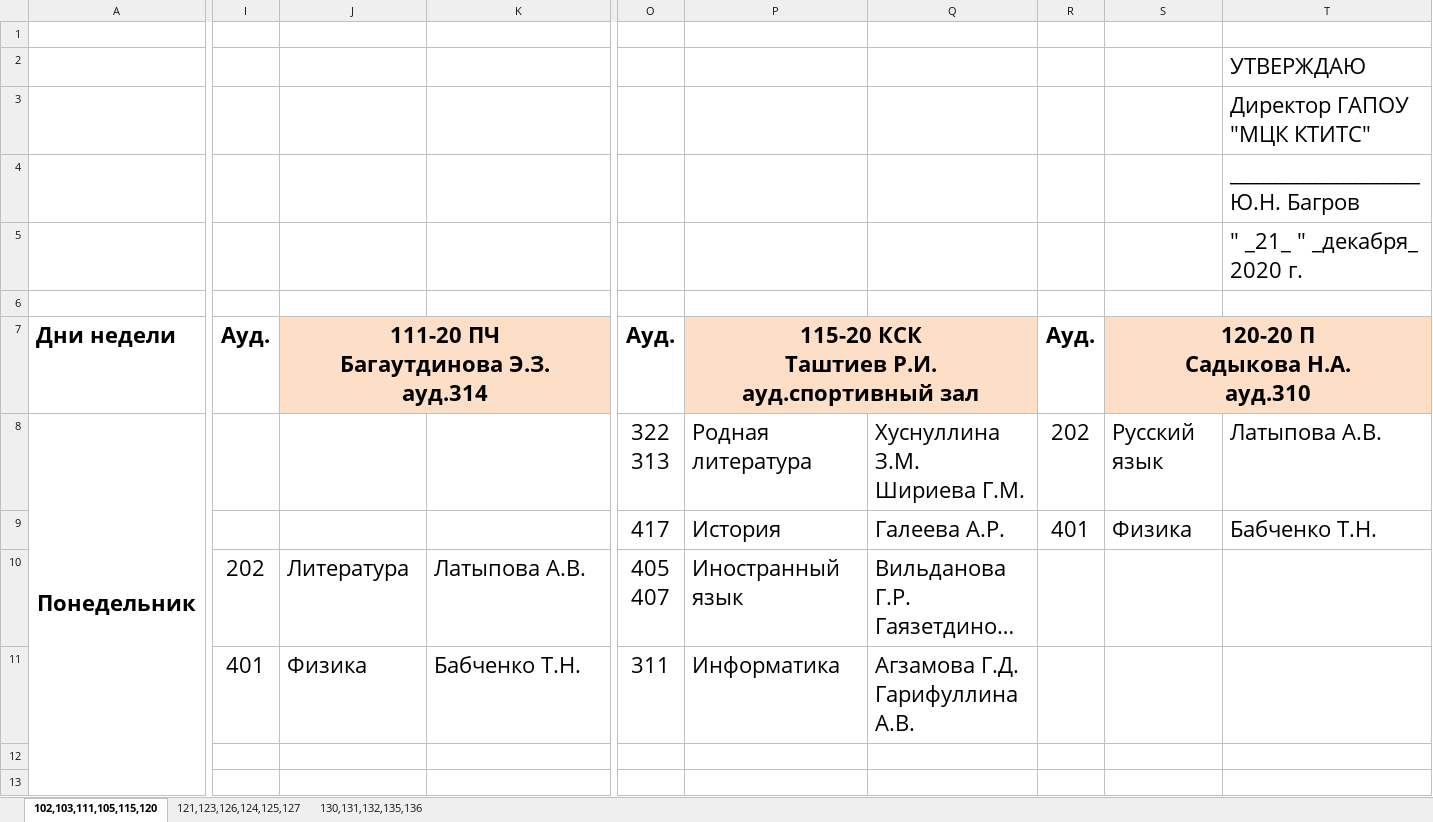
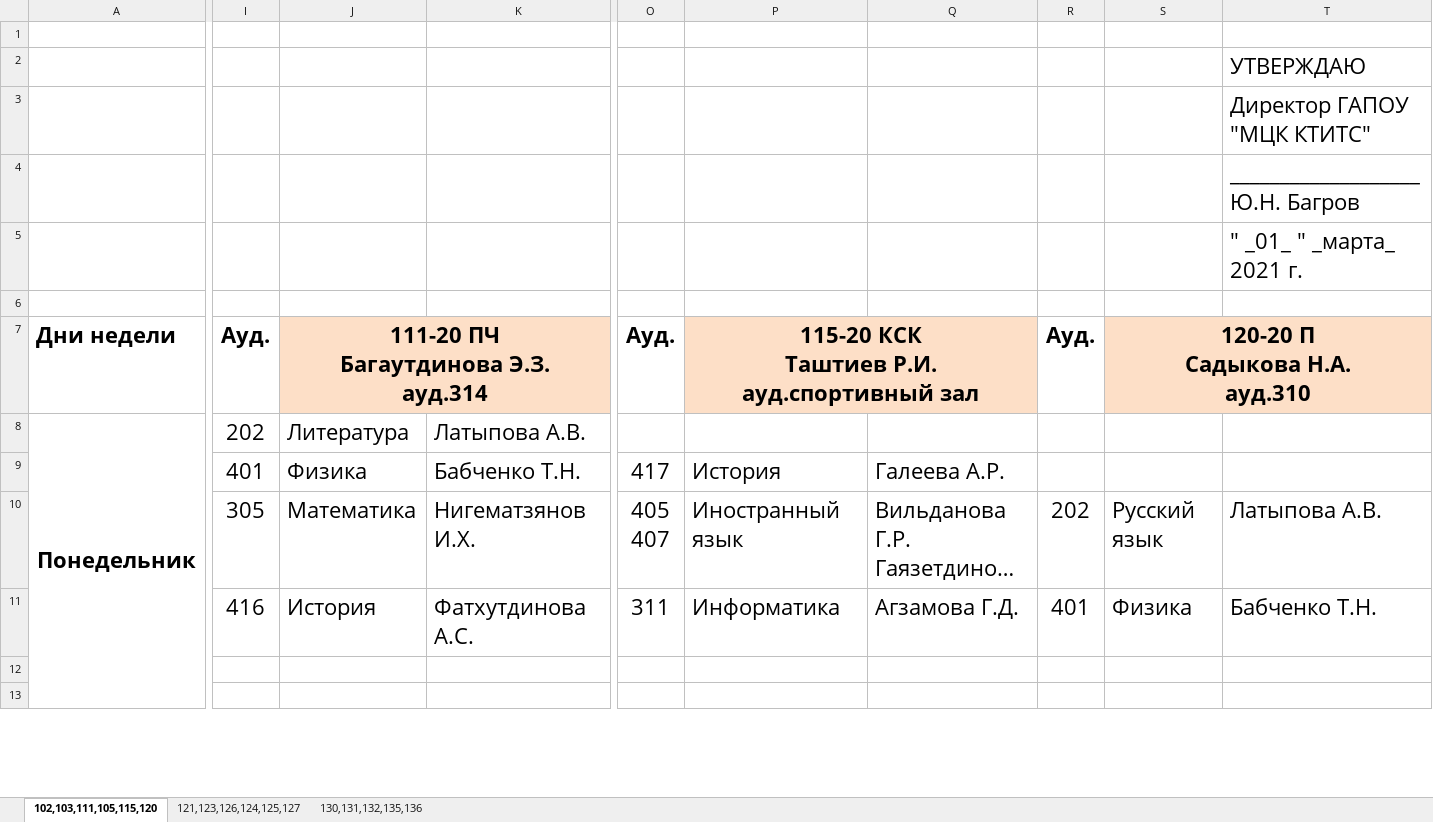
Before and after one commit to WingiM/KTITS-Telegram-Bot, an Excel workbook: workbooks/rasp1.xlsx, sheet 102,103,111,105,115,120, drawn as a sheet; only a part is shown, gaps mark what is left out; long unchanged cells end in …; values as stored, in another font and other column widths than the file's, no borders; removed rows and columns are numbered as before the commit, all else as after; rows hold the shown columns only; ↵ is a line break in a cell; the diff covers the shown part only; the diff names each change by its address in the sheet, - before the commit and + after, or states it on an @@ line.

```diff
--- a/workbooks/rasp1.xlsx (sheet 102,103,111,105,115,120)
+++ b/workbooks/rasp1.xlsx (sheet 102,103,111,105,115,120)
-T5: " _21_ " _декабря_ 2020 г.
+T5: " _01_ " _марта_ 2021 г.
-I8: (empty)
+I8: 202
-J8: (empty)
+J8: Литература
-K8: (empty)
+K8: Латыпова А.В.
-O8: 322 ↵ 313
+O8: (empty)
-P8: Родная литература
+P8: (empty)
-Q8: Хуснуллина З.М. ↵ Шириева Г.М.
+Q8: (empty)
-R8: 202
+R8: (empty)
-S8: Русский язык
+S8: (empty)
-T8: Латыпова А.В.
+T8: (empty)
-I9: (empty)
+I9: 401
-J9: (empty)
+J9: Физика
-K9: (empty)
+K9: Бабченко Т.Н.
-R9: 401
+R9: (empty)
-S9: Физика
+S9: (empty)
-T9: Бабченко Т.Н.
+T9: (empty)
-I10: 202
+I10: 305
-J10: Литература
+J10: Математика
-K10: Латыпова А.В.
+K10: Нигематзянов И.Х.
-R10: (empty)
+R10: 202
-S10: (empty)
+S10: Русский язык
-T10: (empty)
+T10: Латыпова А.В.
-row 11:  | 401 | Физика | Бабченко Т.Н. | 311 | Информатика | Агзамова Г.Д. ↵ Гарифуллина А.В.
+row 11:  | 416 | История | Фатхутдинова А.С. | 311 | Информатика | Агзамова Г.Д. | 401 | Физика | Бабченко Т.Н.
```
Also changed, not shown: 4 added rows, 4 removed rows, 80 edited cells and cell formats elsewhere in this sheet, sheet 121,123,126,124,125,127, sheet 130,131,132,135,136, workbooks/rasp2.xlsx, workbooks/rasp3.xlsx, 4 other files.
